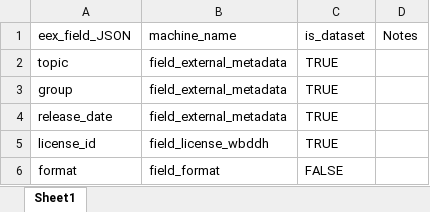
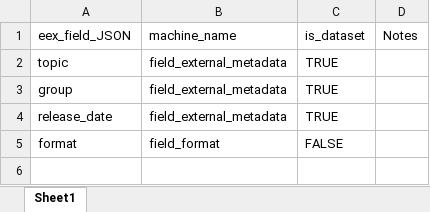
Before and after one commit to tonyfujs/eex2ddh, an Excel workbook: data-raw/eex_ddh_JSON_lookup_complex.xlsx, sheet Sheet1, drawn as a sheet; values as stored, in another font and other column widths than the file's, no borders; the diff names each change by its address in the sheet, - before the commit and + after, or states it on an @@ line.

```diff
--- a/data-raw/eex_ddh_JSON_lookup_complex.xlsx (sheet Sheet1)
+++ b/data-raw/eex_ddh_JSON_lookup_complex.xlsx (sheet Sheet1)
-row 5: license_id | field_license_wbddh | TRUE
```
Also changed, not shown: data-raw/controlled_vocab_mapping.xlsx, data-raw/eex_ddh_JSON_lookup_basic.xlsx, 11 other files.
